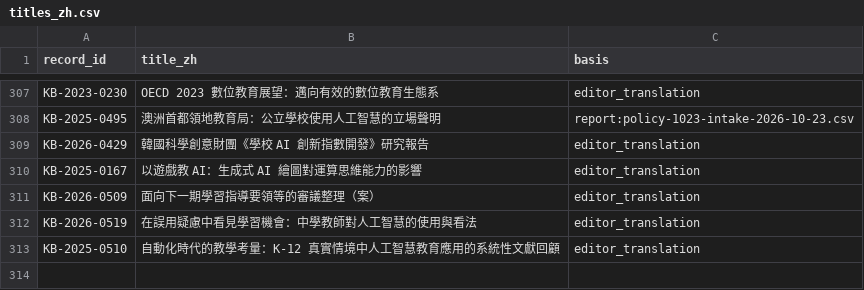
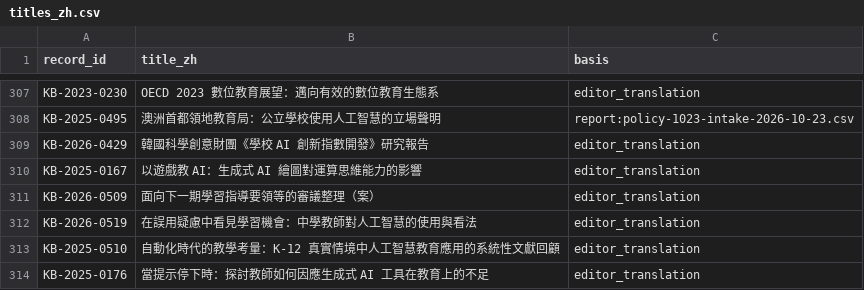
Before and after one commit to jhchenmooc/k12-ai-literacy-report, a CSV file: research/knowledge-base/data/titles_zh.csv, drawn as a sheet; only a part is shown, gaps mark what is left out.

```diff
--- a/research/knowledge-base/data/titles_zh.csv
+++ b/research/knowledge-base/data/titles_zh.csv
@@ -313 +313,2 @@
 "KB-2025-0510","自動化時代的教學考量：K-12 真實情境中人工智慧教育應用的系統性文獻回顧","editor_translation"
+"KB-2025-0176","當提示停下時：探討教師如何因應生成式 AI 工具在教育上的不足","editor_translation"
```
Also changed, not shown: research/knowledge-base/data/records.csv, 4 other files.
